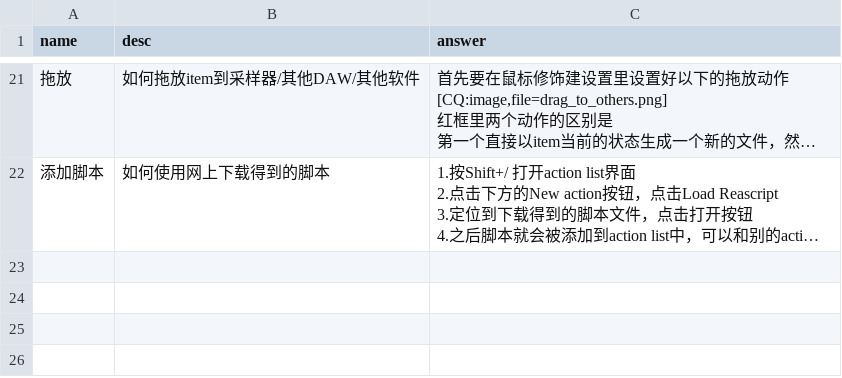
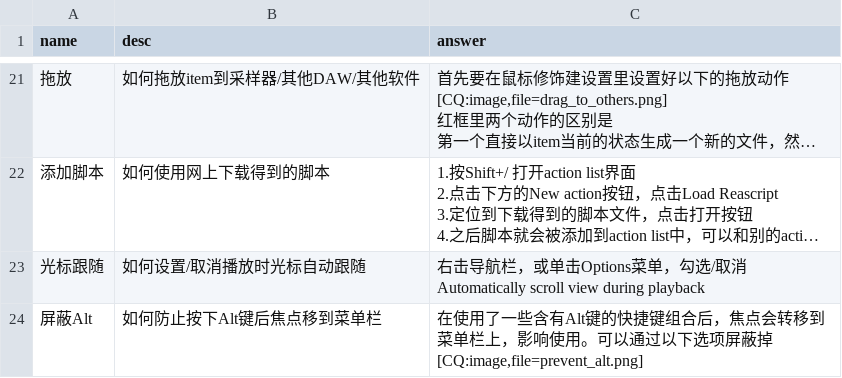
Before and after one commit to REAPER-CN/reabot.REAPER-CN, a CSV file: faq.csv, drawn as a sheet; only a part is shown, gaps mark what is left out; long unchanged cells end in …; ↵ is a line break in a cell; the diff names each change by its address in the sheet, - before the commit and + after, or states it on an @@ line.

Commit message:
添加词条 光标跟随 屏蔽Alt

```diff
--- a/faq.csv
+++ b/faq.csv
+row 23: 光标跟随 | 如何设置/取消播放时光标自动跟随 | 右击导航栏，或单击Options菜单，勾选/取消 Automatically scroll view during playback
+row 24: 屏蔽Alt | 如何防止按下Alt键后焦点移到菜单栏 | 在使用了一些含有Alt键的快捷键组合后，焦点会转移到菜单栏上，影响使用。可以通过以下选项屏蔽掉 ↵ [CQ:image,file=prevent_alt.png]
```
Also changed, not shown: 1 other file.
